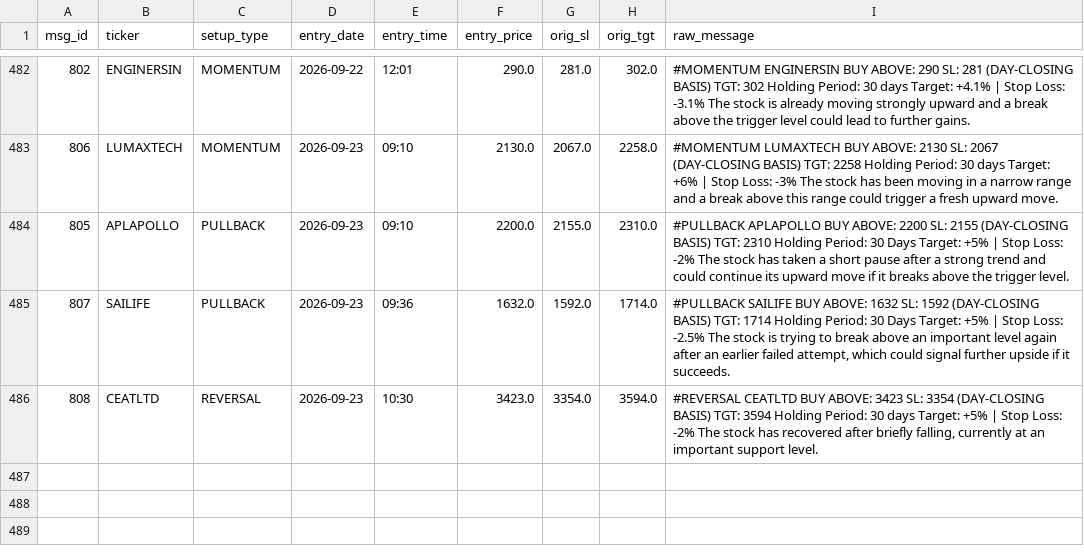
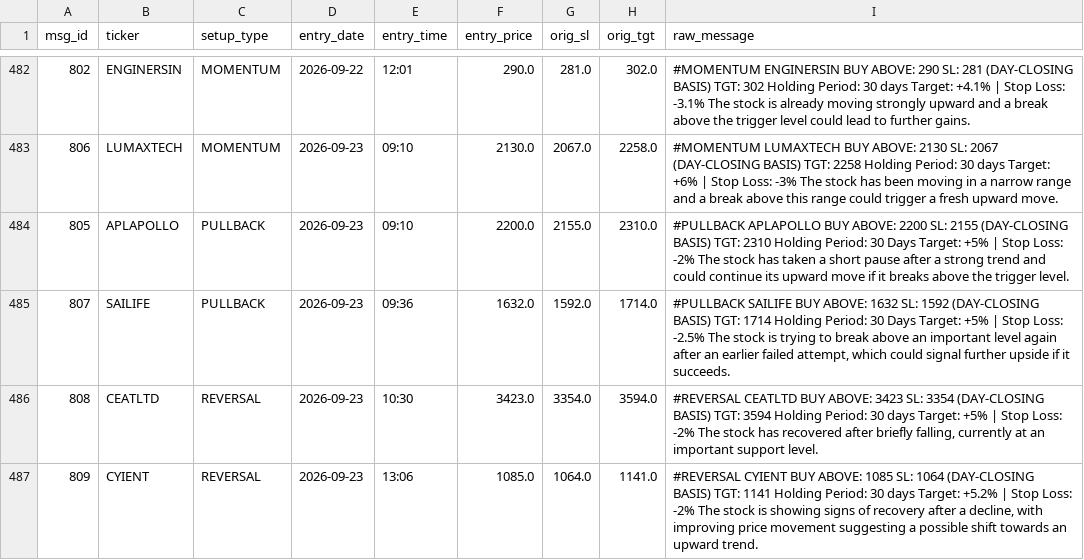
Before and after one commit to shaswatkashyap25-crypto/volstop, a CSV file: tg_trades.csv, drawn as a sheet; only a part is shown, gaps mark what is left out.

```diff
--- a/tg_trades.csv
+++ b/tg_trades.csv
@@ -486 +486,2 @@ msg_id,ticker,setup_type,entry_date,entry_time,entry_price,orig_sl,orig_tgt,raw_
 808,CEATLTD,REVERSAL,2026-09-23,10:30,3423.0,3354.0,3594.0,"#REVERSAL CEATLTD BUY ABOVE: 3423 SL: 3354 (DAY-CLOSING BASIS) TGT: 3594 Holding Period: 30 days  Target: +5% | Stop Loss: -2%  The stock has recovered after briefly falling, currently at an important support level."
+809,CYIENT,REVERSAL,2026-09-23,13:06,1085.0,1064.0,1141.0,"#REVERSAL CYIENT BUY ABOVE: 1085 SL: 1064 (DAY-CLOSING BASIS) TGT: 1141 Holding Period: 30 days  Target: +5.2% | Stop Loss: -2%  The stock is showing signs of recovery after a decline, with improving price movement suggesting a possible shift towards an upward trend."
```
Also changed, not shown: 1 other file.
